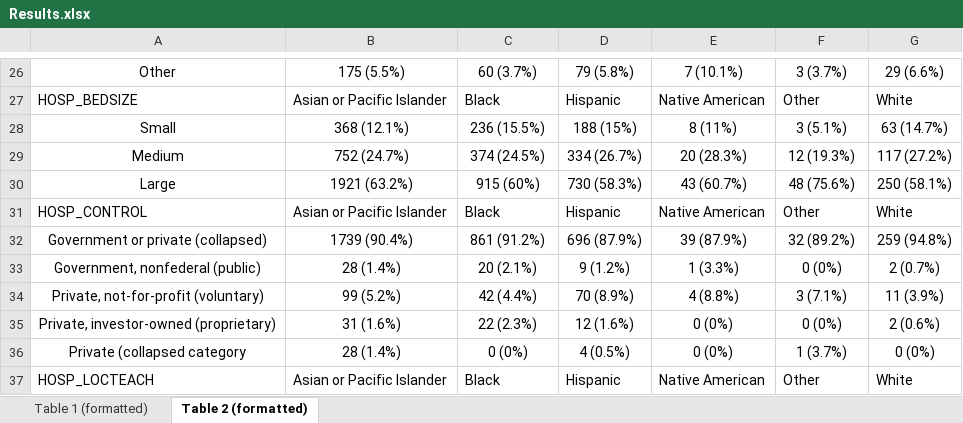
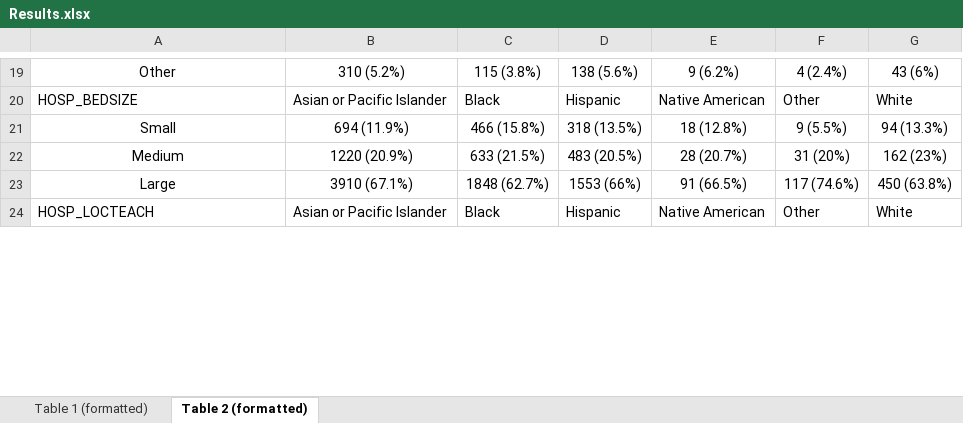
Before and after one commit to Yvonne0413/KIDS, an Excel workbook: Results.xlsx, sheet Table 2 (formatted), drawn as a sheet; only a part is shown, gaps mark what is left out; values as stored, in another font and other column widths than the file's, no borders; removed rows and columns are numbered as before the commit, all else as after; the diff covers the shown part only; the diff names each change by its address in the sheet, - before the commit and + after, or states it on an @@ line.

Commit message:
for new data analysis

```diff
--- a/Results.xlsx (sheet Table 2 (formatted))
+++ b/Results.xlsx (sheet Table 2 (formatted))
-B19: 175 (5.5%)
+B19: 310 (5.2%)
-C19: 60 (3.7%)
+C19: 115 (3.8%)
-D19: 79 (5.8%)
+D19: 138 (5.6%)
-E19: 7 (10.1%)
+E19: 9 (6.2%)
-F19: 3 (3.7%)
+F19: 4 (2.4%)
-G19: 29 (6.6%)
+G19: 43 (6%)
-B21: 368 (12.1%)
+B21: 694 (11.9%)
-C21: 236 (15.5%)
+C21: 466 (15.8%)
-D21: 188 (15%)
+D21: 318 (13.5%)
-E21: 8 (11%)
+E21: 18 (12.8%)
-F21: 3 (5.1%)
+F21: 9 (5.5%)
-G21: 63 (14.7%)
+G21: 94 (13.3%)
-B22: 752 (24.7%)
+B22: 1220 (20.9%)
-C22: 374 (24.5%)
+C22: 633 (21.5%)
-D22: 334 (26.7%)
+D22: 483 (20.5%)
-E22: 20 (28.3%)
+E22: 28 (20.7%)
-F22: 12 (19.3%)
+F22: 31 (20%)
-G22: 117 (27.2%)
+G22: 162 (23%)
-B23: 1921 (63.2%)
+B23: 3910 (67.1%)
-C23: 915 (60%)
+C23: 1848 (62.7%)
-D23: 730 (58.3%)
+D23: 1553 (66%)
-E23: 43 (60.7%)
+E23: 91 (66.5%)
-F23: 48 (75.6%)
+F23: 117 (74.6%)
-G23: 250 (58.1%)
+G23: 450 (63.8%)
-row 31: HOSP_CONTROL | Asian or Pacific Islander | Black | Hispanic | Native American | Other | White
-row 32: Government or private (collapsed) | 1739 (90.4%) | 861 (91.2%) | 696 (87.9%) | 39 (87.9%) | 32 (89.2%) | 259 (94.8%)
-row 33: Government, nonfederal (public) | 28 (1.4%) | 20 (2.1%) | 9 (1.2%) | 1 (3.3%) | 0 (0%) | 2 (0.7%)
-row 34: Private, not-for-profit (voluntary) | 99 (5.2%) | 42 (4.4%) | 70 (8.9%) | 4 (8.8%) | 3 (7.1%) | 11 (3.9%)
-row 35: Private, investor-owned (proprietary) | 31 (1.6%) | 22 (2.3%) | 12 (1.6%) | 0 (0%) | 0 (0%) | 2 (0.6%)
-row 36: Private (collapsed category | 28 (1.4%) | 0 (0%) | 4 (0.5%) | 0 (0%) | 1 (3.7%) | 0 (0%)
```
Also changed, not shown: 18 removed rows and 186 edited cells elsewhere in this sheet, sheet Table 1 (formatted), 49 other files.
